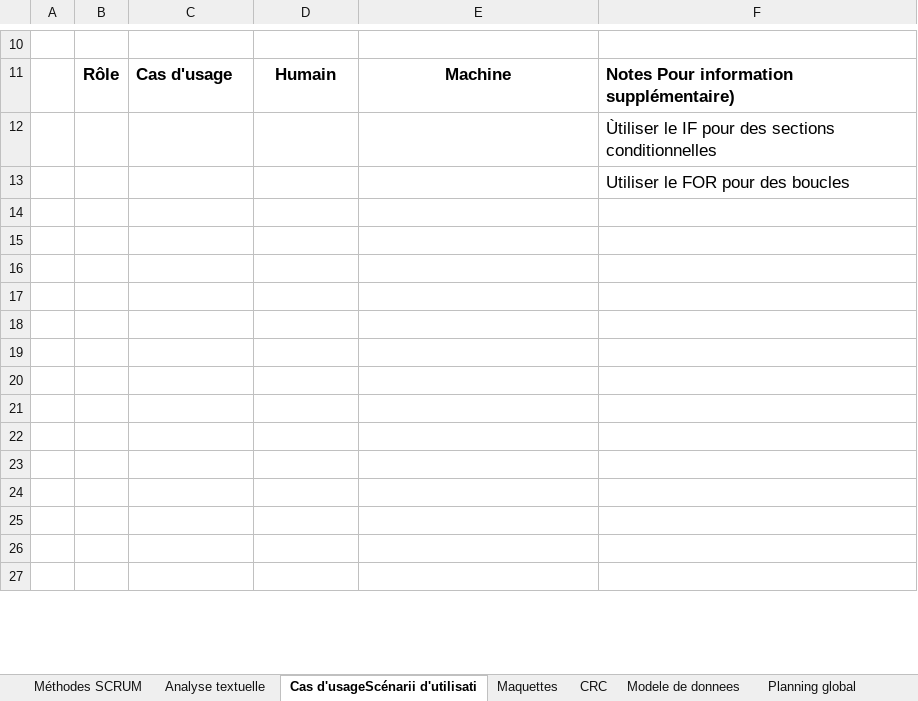
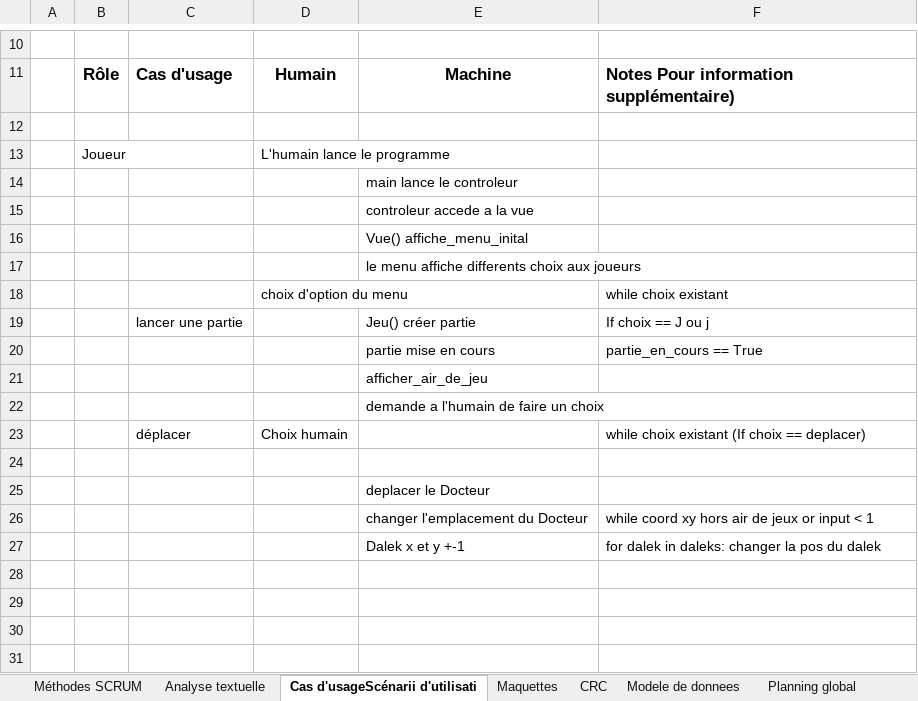
Before and after one commit to laurentiu667/ProjetDaleks, an Excel workbook: Gestion_A_jmd.xlsx, sheet Cas d'usageScénarii d'utilisati, drawn as a sheet; only a part is shown, gaps mark what is left out; the shorter side is filled out with more unchanged rows; values as stored, in another font and other column widths than the file's, no borders; addresses are those after the commit; the diff covers the shown part only; the diff names each change by its address in the sheet, - before the commit and + after, or states it on an @@ line.

```diff
--- a/Gestion_A_jmd.xlsx (sheet Cas d'usageScénarii d'utilisati)
+++ b/Gestion_A_jmd.xlsx (sheet Cas d'usageScénarii d'utilisati)
-F12: Ùtiliser le IF pour des sections conditionnelles
+F12: (empty)
+row 13:  | Joueur |  | L'humain lance le programme
+row 14:  |  |  |  | main lance le controleur
+row 15:  |  |  |  | controleur accede a la vue
+row 16:  |  |  |  | Vue() affiche_menu_inital
+row 17:  |  |  |  | le menu affiche differents choix aux joueurs
+row 18:  |  |  | choix d'option du menu |  | while choix existant
+row 19:  |  | lancer une partie |  | Jeu() créer partie | If choix == J ou j
+row 20:  |  |  |  | partie mise en cours | partie_en_cours == True
+row 21:  |  |  |  | afficher_air_de_jeu
+row 22:  |  |  |  | demande a l'humain de faire un choix
+row 23:  |  | déplacer | Choix humain |  | while choix existant (If choix == deplacer)
-F24: Utiliser le FOR pour des boucles
+F24: (empty)
+row 25:  |  |  |  | deplacer le Docteur
+row 26:  |  |  |  | changer l'emplacement du Docteur | while coord xy hors air de jeux or input < 1
+row 27:  |  |  |  | Dalek x et y +-1 | for dalek in daleks: changer la pos du dalek
+row 28: (empty)
+row 29: (empty)
+row 30: (empty)
+row 31: (empty)
```
Also changed, not shown: 36 added rows and cell formats elsewhere in this sheet, sheet Analyse textuelle.
